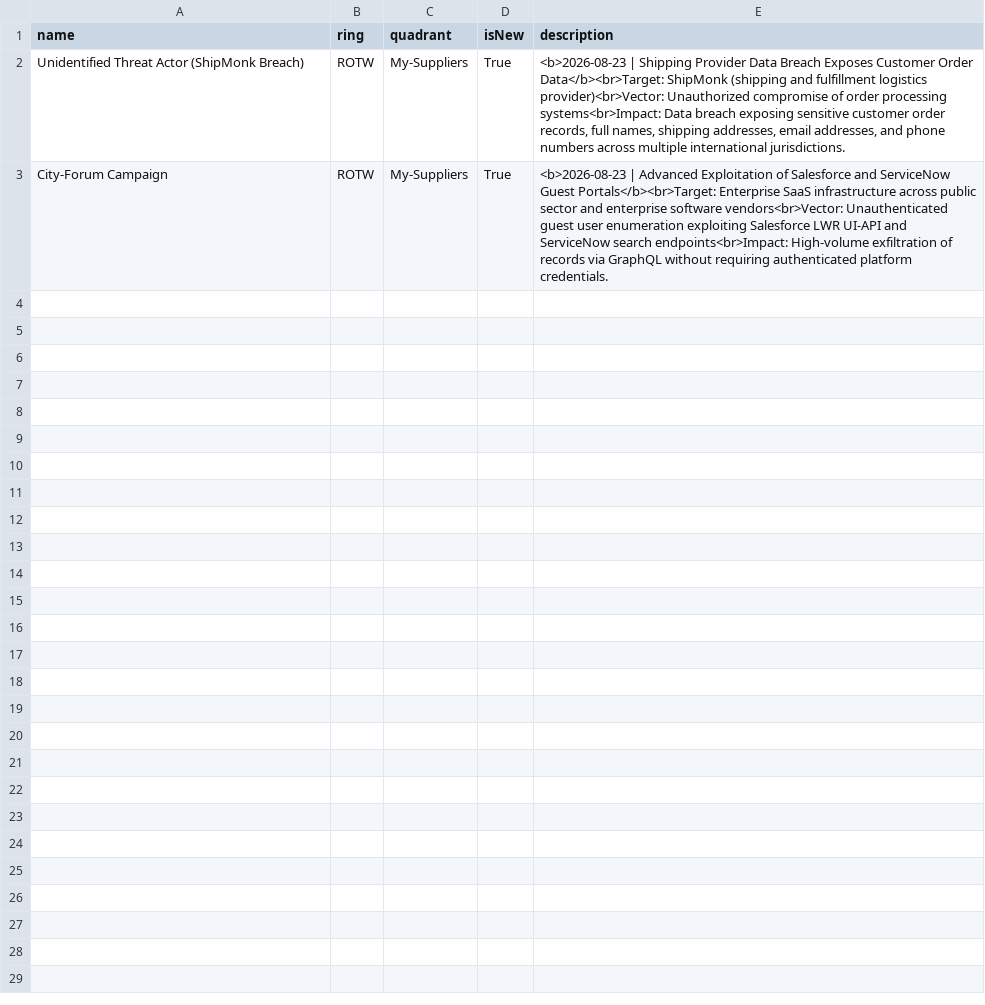
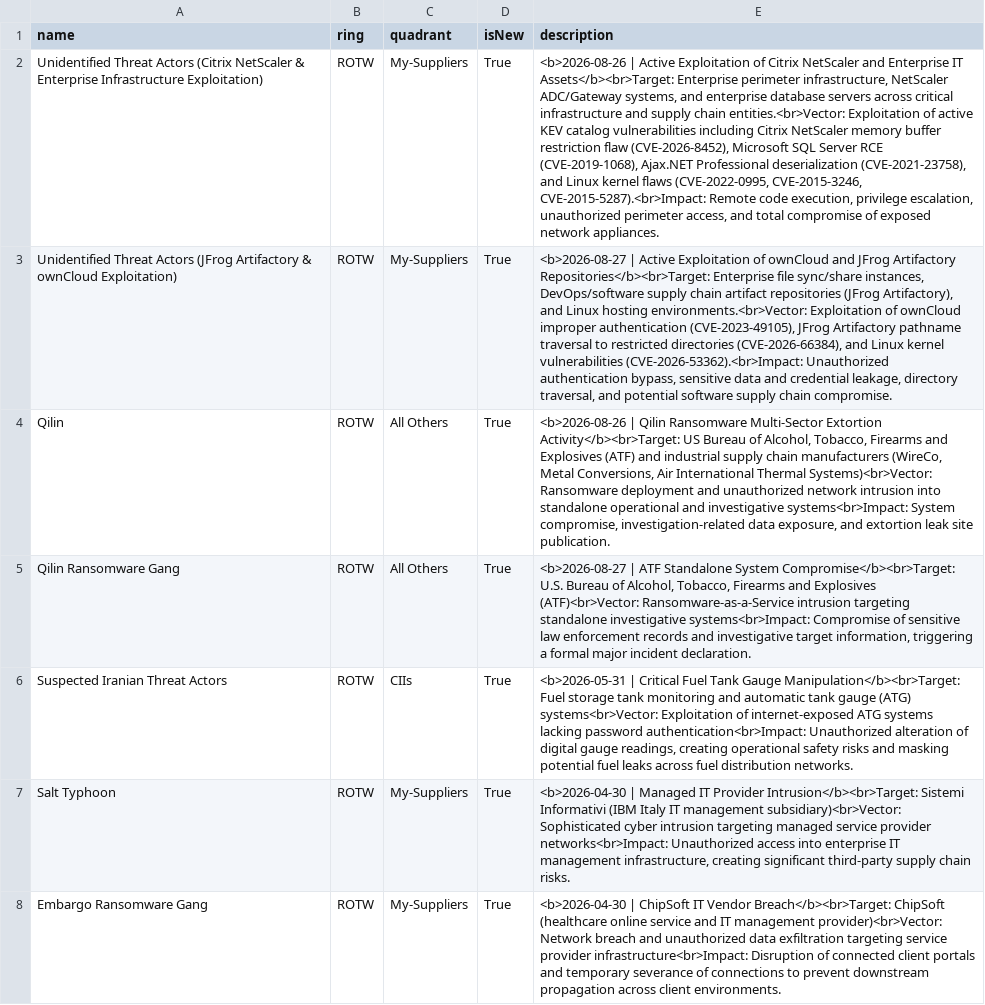
Before and after one commit to cw-l/threat-radar, a CSV file: data/maritime_latest.csv, drawn as a sheet; the diff names each change by its address in the sheet, - before the commit and + after, or states it on an @@ line.

```diff
--- a/data/maritime_latest.csv
+++ b/data/maritime_latest.csv
-A2 (name): Unidentified Threat Actor (ShipMonk Breach)
+A2 (name): Unidentified Threat Actors (Citrix NetScaler & Enterprise Infrastructure Exploitation)
-E2 (description): <b>2026-08-23 | Shipping Provider Data Breach Exposes Customer Order Data</b><br>Target: ShipMonk (shipping and fulfillment logistics provider)<br>Vector: Unauthorized compromise of order processing systems<br>Impact: Data breach exposing sensitive customer order records, full names, shipping addresses, email addresses, and phone numbers across multiple international jurisdictions.
+E2 (description): <b>2026-08-26 | Active Exploitation of Citrix NetScaler and Enterprise IT Assets</b><br>Target: Enterprise perimeter infrastructure, NetScaler ADC/Gateway systems, and enterprise database servers across critical infrastructure and supply chain entities.<br>Vector: Exploitation of active KEV catalog vulnerabilities including Citrix NetScaler memory buffer restriction flaw (CVE-2026-8452), Microsoft SQL Server RCE (CVE-2019-1068), Ajax.NET Professional deserialization (CVE-2021-23758), and Linux kernel flaws (CVE-2022-0995, CVE-2015-3246, CVE-2015-5287).<br>Impact: Remote code execution, privilege escalation, unauthorized perimeter access, and total compromise of exposed network appliances.
-A3 (name): City-Forum Campaign
+A3 (name): Unidentified Threat Actors (JFrog Artifactory & ownCloud Exploitation)
-E3 (description): <b>2026-08-23 | Advanced Exploitation of Salesforce and ServiceNow Guest Portals</b><br>Target: Enterprise SaaS infrastructure across public sector and enterprise software vendors<br>Vector: Unauthenticated guest user enumeration exploiting Salesforce LWR UI-API and ServiceNow search endpoints<br>Impact: High-volume exfiltration of records via GraphQL without requiring authenticated platform credentials.
+E3 (description): <b>2026-08-27 | Active Exploitation of ownCloud and JFrog Artifactory Repositories</b><br>Target: Enterprise file sync/share instances, DevOps/software supply chain artifact repositories (JFrog Artifactory), and Linux hosting environments.<br>Vector: Exploitation of ownCloud improper authentication (CVE-2023-49105), JFrog Artifactory pathname traversal to restricted directories (CVE-2026-66384), and Linux kernel vulnerabilities (CVE-2026-53362).<br>Impact: Unauthorized authentication bypass, sensitive data and credential leakage, directory traversal, and potential software supply chain compromise.
+row 4: Qilin | ROTW | All Others | True | <b>2026-08-26 | Qilin Ransomware Multi-Sector Extortion Activity</b><br>Target: US Bureau of Alcohol, Tobacco, Firearms and Explosives (ATF) and industrial supply chain manufacturers (WireCo, Metal Conversions, Air International Thermal Systems)<br>Vector: Ransomware deployment and unauthorized network intrusion into standalone operational and investigative systems<br>Impact: System compromise, investigation-related data exposure, and extortion leak site publication.
+row 5: Qilin Ransomware Gang | ROTW | All Others | True | <b>2026-08-27 | ATF Standalone System Compromise</b><br>Target: U.S. Bureau of Alcohol, Tobacco, Firearms and Explosives (ATF)<br>Vector: Ransomware-as-a-Service intrusion targeting standalone investigative systems<br>Impact: Compromise of sensitive law enforcement records and investigative target information, triggering a formal major incident declaration.
+row 6: Suspected Iranian Threat Actors | ROTW | CIIs | True | <b>2026-05-31 | Critical Fuel Tank Gauge Manipulation</b><br>Target: Fuel storage tank monitoring and automatic tank gauge (ATG) systems<br>Vector: Exploitation of internet-exposed ATG systems lacking password authentication<br>Impact: Unauthorized alteration of digital gauge readings, creating operational safety risks and masking potential fuel leaks across fuel distribution networks.
+row 7: Salt Typhoon | ROTW | My-Suppliers | True | <b>2026-04-30 | Managed IT Provider Intrusion</b><br>Target: Sistemi Informativi (IBM Italy IT management subsidiary)<br>Vector: Sophisticated cyber intrusion targeting managed service provider networks<br>Impact: Unauthorized access into enterprise IT management infrastructure, creating significant third-party supply chain risks.
+row 8: Embargo Ransomware Gang | ROTW | My-Suppliers | True | <b>2026-04-30 | ChipSoft IT Vendor Breach</b><br>Target: ChipSoft (healthcare online service and IT management provider)<br>Vector: Network breach and unauthorized data exfiltration targeting service provider infrastructure<br>Impact: Disruption of connected client portals and temporary severance of connections to prevent downstream propagation across client environments.
```
